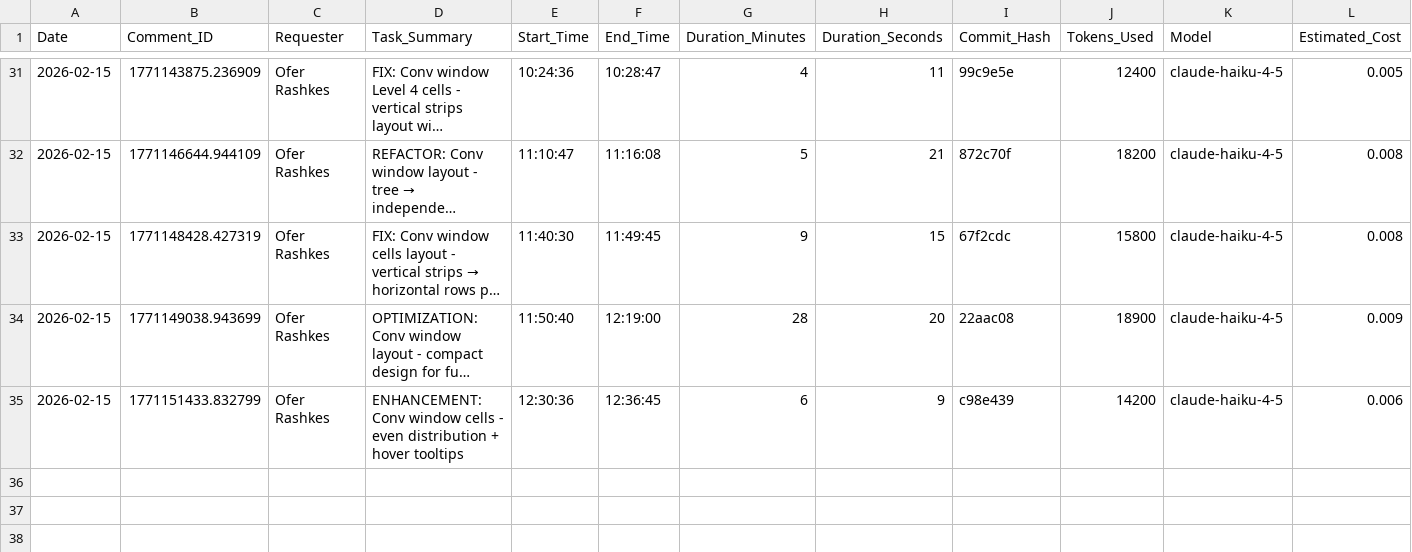
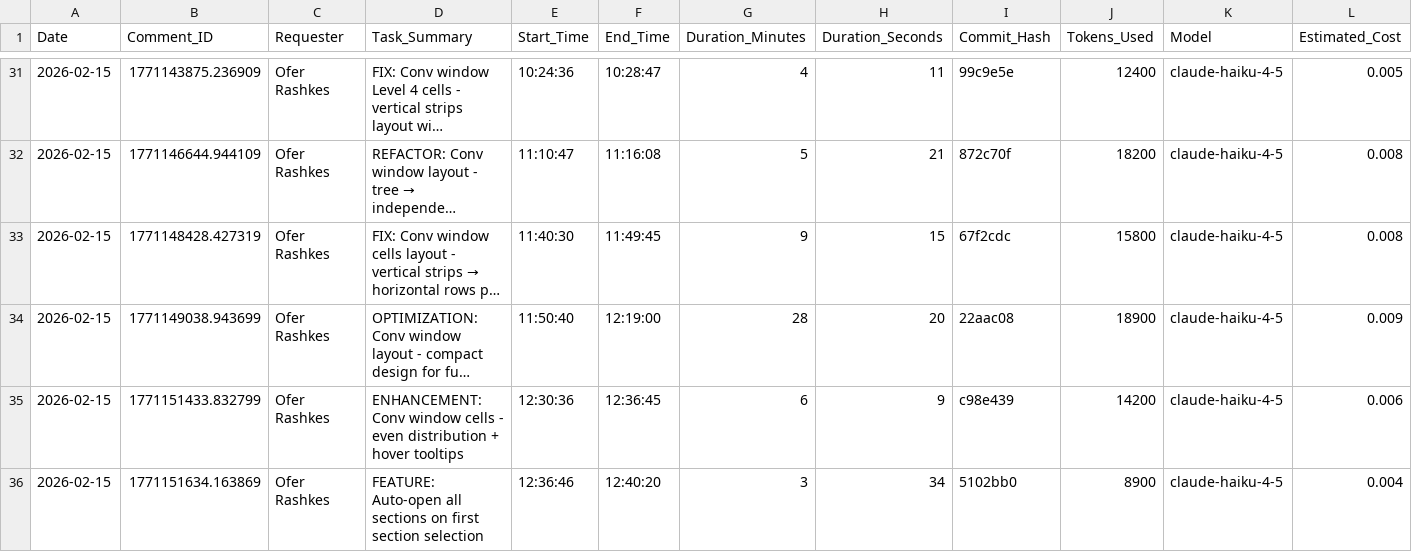
Before and after one commit to overclaw2/chart-builder, a CSV file: task-log.csv, drawn as a sheet; only a part is shown, gaps mark what is left out; long unchanged cells end in ….

Commit message:
task-log: Auto-open sections feature (5102bb0)

```diff
--- a/task-log.csv
+++ b/task-log.csv
@@ -35 +35,2 @@ Date,Comment_ID,Requester,Task_Summary,Start_Time,End_Time,Duration_Minutes,Dura
 2026-02-15,1771151433.832799,Ofer Rashkes,ENHANCEMENT: Conv window cells - even distribution + hover tooltips,12:30:36,12:36:45,6,9,c98e439,14200,claude-haiku-4-5,0.006
+2026-02-15,1771151634.163869,Ofer Rashkes,FEATURE: Auto-open all sections on first section selection,12:36:46,12:40:20,3,34,5102bb0,8900,claude-haiku-4-5,0.004
```
